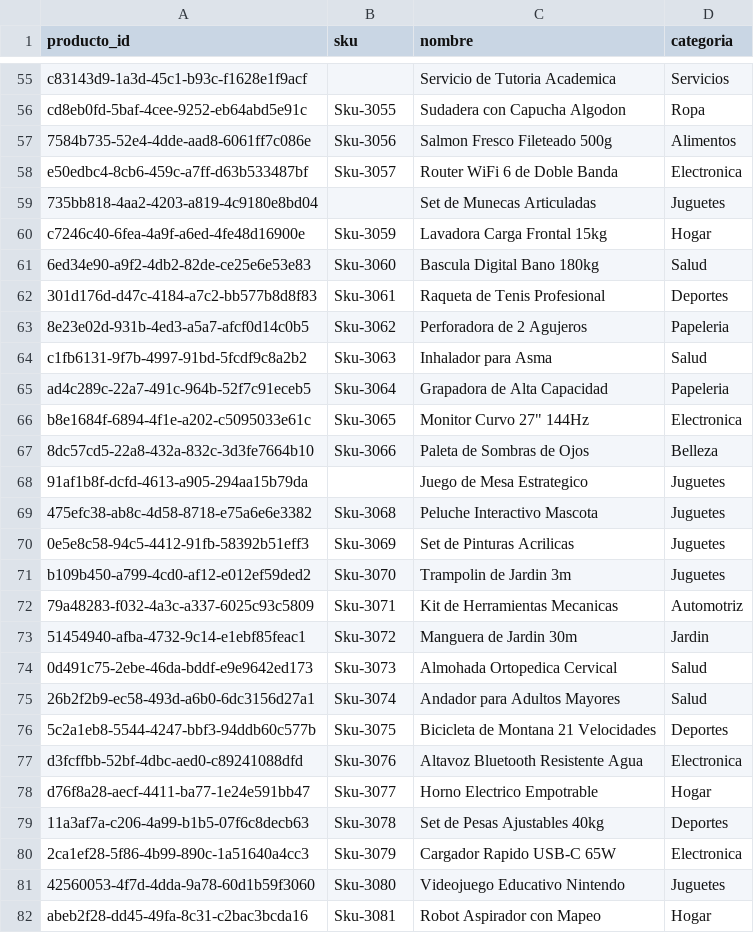
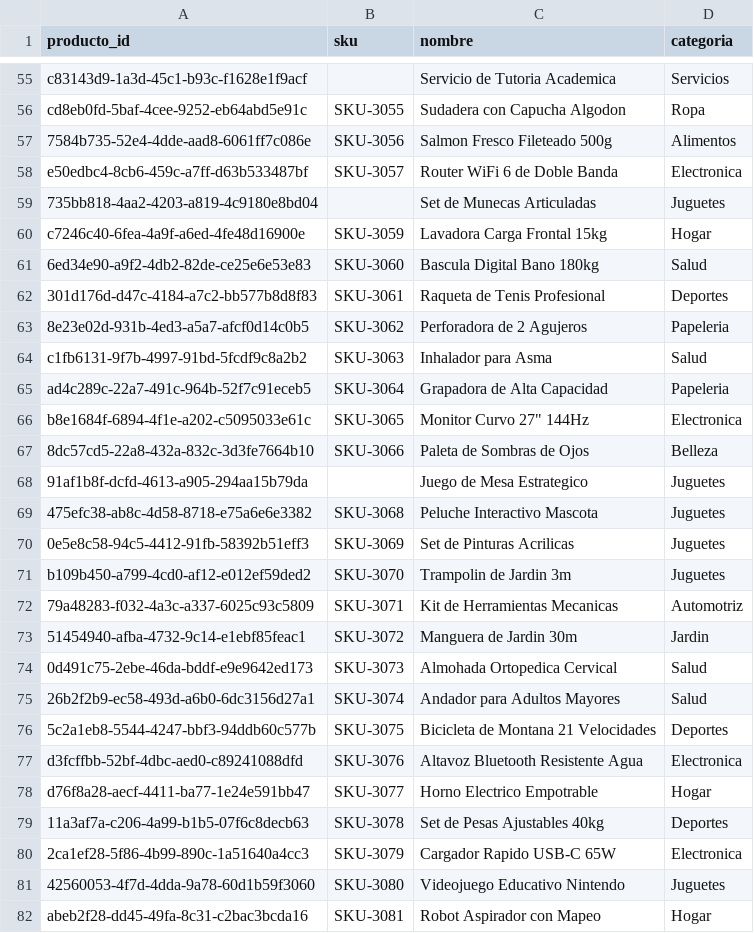
Before and after one commit to JoseMonge17/ProyectoBD2, a CSV file: Supabase/csv/productos.csv, drawn as a sheet; only a part is shown, gaps mark what is left out; the diff covers the shown part only; the diff names each change by its address in the sheet, - before the commit and + after, or states it on an @@ line.

```diff
--- a/Supabase/csv/productos.csv
+++ b/Supabase/csv/productos.csv
-B56 (sku): Sku-3055
+B56 (sku): SKU-3055
-B57 (sku): Sku-3056
+B57 (sku): SKU-3056
-B58 (sku): Sku-3057
+B58 (sku): SKU-3057
-B60 (sku): Sku-3059
+B60 (sku): SKU-3059
-B61 (sku): Sku-3060
+B61 (sku): SKU-3060
-B62 (sku): Sku-3061
+B62 (sku): SKU-3061
-B63 (sku): Sku-3062
+B63 (sku): SKU-3062
-B64 (sku): Sku-3063
+B64 (sku): SKU-3063
-B65 (sku): Sku-3064
+B65 (sku): SKU-3064
-B66 (sku): Sku-3065
+B66 (sku): SKU-3065
-B67 (sku): Sku-3066
+B67 (sku): SKU-3066
-B69 (sku): Sku-3068
+B69 (sku): SKU-3068
-B70 (sku): Sku-3069
+B70 (sku): SKU-3069
-B71 (sku): Sku-3070
+B71 (sku): SKU-3070
-B72 (sku): Sku-3071
+B72 (sku): SKU-3071
-B73 (sku): Sku-3072
+B73 (sku): SKU-3072
-B74 (sku): Sku-3073
+B74 (sku): SKU-3073
-B75 (sku): Sku-3074
+B75 (sku): SKU-3074
-B76 (sku): Sku-3075
+B76 (sku): SKU-3075
-B77 (sku): Sku-3076
+B77 (sku): SKU-3076
-B78 (sku): Sku-3077
+B78 (sku): SKU-3077
-B79 (sku): Sku-3078
+B79 (sku): SKU-3078
-B80 (sku): Sku-3079
+B80 (sku): SKU-3079
-B81 (sku): Sku-3080
+B81 (sku): SKU-3080
-B82 (sku): Sku-3081
+B82 (sku): SKU-3081
```
Also changed, not shown: 65 edited cells elsewhere in this file, EquivalenciaProductos.csv.
